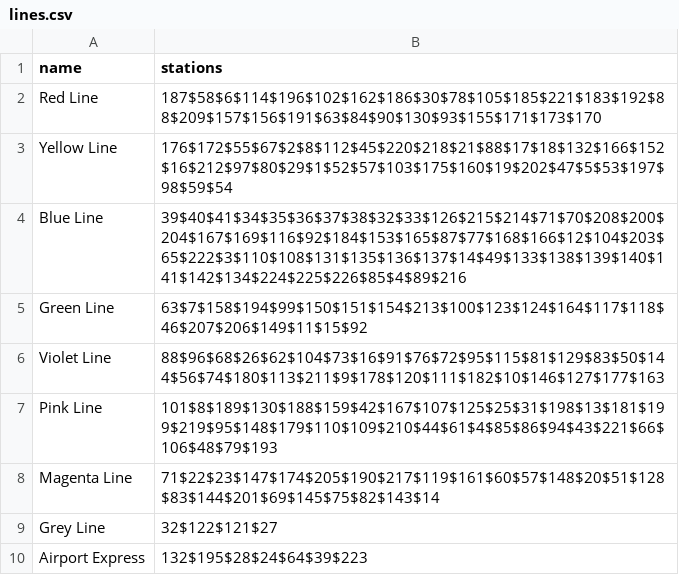
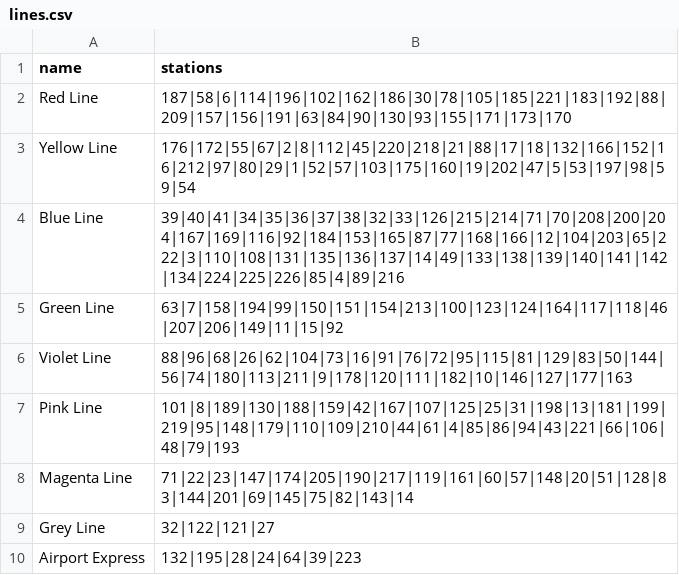
Before and after one commit to DE41H/METRO_TICKET_SYSTEM, a CSV file: data/lines.csv, drawn as a sheet.

Commit message:
fixed csv values

```diff
--- a/data/lines.csv
+++ b/data/lines.csv
@@ -1,10 +1,10 @@
 name,stations
-Red Line,187$58$6$114$196$102$162$186$30$78$105$185$221$183$192$88$209$157$156$191$63$84$90$130$93$155$171$173$170
-Yellow Line,176$172$55$67$2$8$112$45$220$218$21$88$17$18$132$166$152$16$212$97$80$29$1$52$57$103$175$160$19$202$47$5$53$197$98$59$54
-Blue Line,39$40$41$34$35$36$37$38$32$33$126$215$214$71$70$208$200$204$167$169$116$92$184$153$165$87$77$168$166$12$104$203$65$222$3$110$108$131$135$136$137$14$49$133$138$139$140$141$142$134$224$225$226$85$4$89$216
-Green Line,63$7$158$194$99$150$151$154$213$100$123$124$164$117$118$46$207$206$149$11$15$92
-Violet Line,88$96$68$26$62$104$73$16$91$76$72$95$115$81$129$83$50$144$56$74$180$113$211$9$178$120$111$182$10$146$127$177$163
-Pink Line,101$8$189$130$188$159$42$167$107$125$25$31$198$13$181$199$219$95$148$179$110$109$210$44$61$4$85$86$94$43$221$66$106$48$79$193
-Magenta Line,71$22$23$147$174$205$190$217$119$161$60$57$148$20$51$128$83$144$201$69$145$75$82$143$14
-Grey Line,32$122$121$27
-Airport Express,132$195$28$24$64$39$223
+Red Line,187|58|6|114|196|102|162|186|30|78|105|185|221|183|192|88|209|157|156|191|63|84|90|130|93|155|171|173|170
+Yellow Line,176|172|55|67|2|8|112|45|220|218|21|88|17|18|132|166|152|16|212|97|80|29|1|52|57|103|175|160|19|202|47|5|53|197|98|59|54
+Blue Line,39|40|41|34|35|36|37|38|32|33|126|215|214|71|70|208|200|204|167|169|116|92|184|153|165|87|77|168|166|12|104|203|65|222|3|110|108|131|135|136|137|14|49|133|138|139|140|141|142|134|224|225|226|85|4|89|216
+Green Line,63|7|158|194|99|150|151|154|213|100|123|124|164|117|118|46|207|206|149|11|15|92
+Violet Line,88|96|68|26|62|104|73|16|91|76|72|95|115|81|129|83|50|144|56|74|180|113|211|9|178|120|111|182|10|146|127|177|163
+Pink Line,101|8|189|130|188|159|42|167|107|125|25|31|198|13|181|199|219|95|148|179|110|109|210|44|61|4|85|86|94|43|221|66|106|48|79|193
+Magenta Line,71|22|23|147|174|205|190|217|119|161|60|57|148|20|51|128|83|144|201|69|145|75|82|143|14
+Grey Line,32|122|121|27
+Airport Express,132|195|28|24|64|39|223
```
Also changed, not shown: data/stations.csv.
